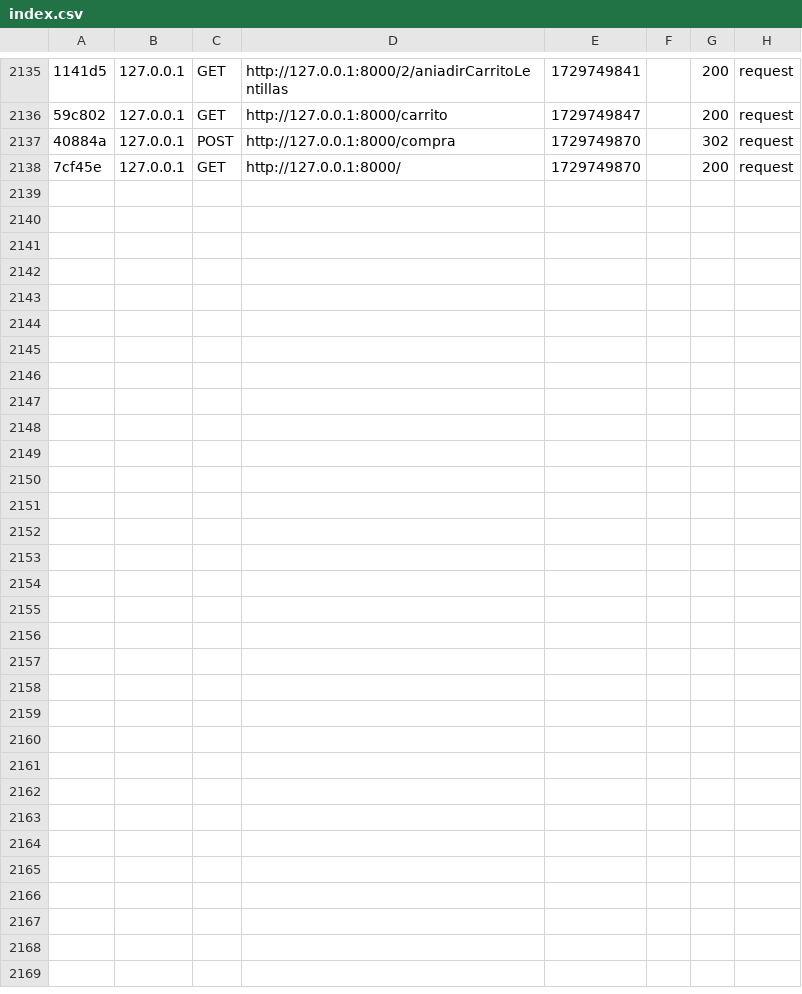
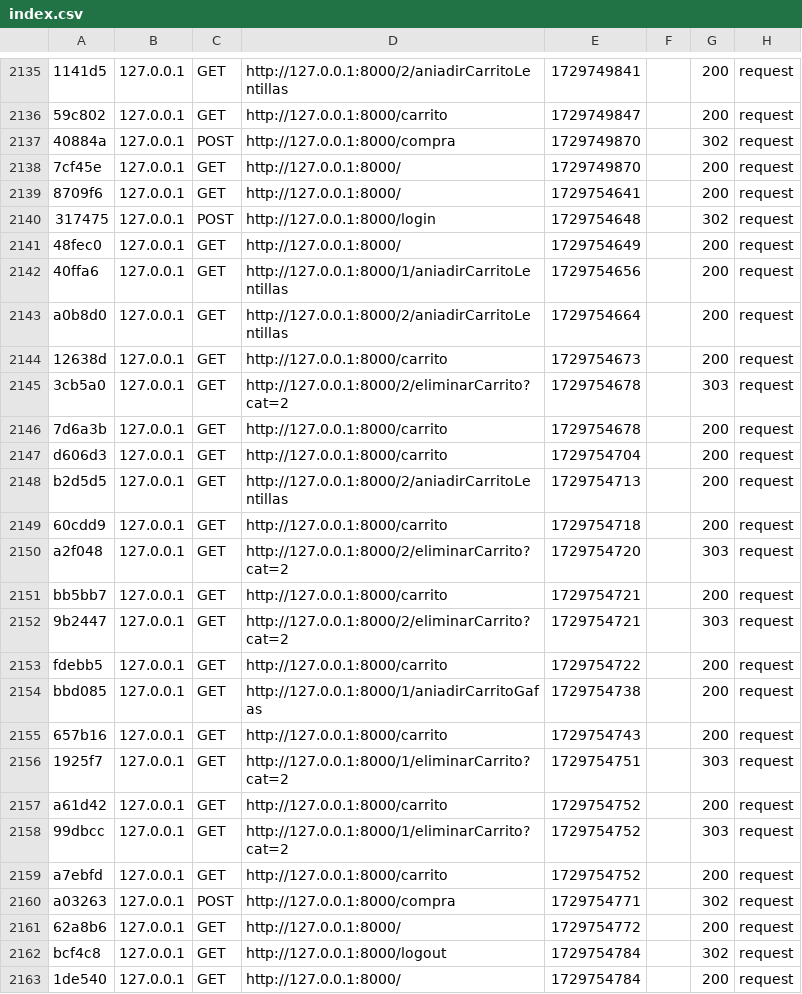
Before and after one commit to JulioLiza80/PROYECTO, a CSV file: var/cache/dev/profiler/index.csv, drawn as a sheet; only a part is shown, gaps mark what is left out; the diff names each change by its address in the sheet, - before the commit and + after, or states it on an @@ line.

```diff
--- a/var/cache/dev/profiler/index.csv
+++ b/var/cache/dev/profiler/index.csv
+row 2139: 8709f6 | 127.0.0.1 | GET | http://127.0.0.1:8000/ | 1729754641 |  | 200 | request
+row 2140: 317475 | 127.0.0.1 | POST | http://127.0.0.1:8000/login | 1729754648 |  | 302 | request
+row 2141: 48fec0 | 127.0.0.1 | GET | http://127.0.0.1:8000/ | 1729754649 |  | 200 | request
+row 2142: 40ffa6 | 127.0.0.1 | GET | http://127.0.0.1:8000/1/aniadirCarritoLentillas | 1729754656 |  | 200 | request
+row 2143: a0b8d0 | 127.0.0.1 | GET | http://127.0.0.1:8000/2/aniadirCarritoLentillas | 1729754664 |  | 200 | request
+row 2144: 12638d | 127.0.0.1 | GET | http://127.0.0.1:8000/carrito | 1729754673 |  | 200 | request
+row 2145: 3cb5a0 | 127.0.0.1 | GET | http://127.0.0.1:8000/2/eliminarCarrito?cat=2 | 1729754678 |  | 303 | request
+row 2146: 7d6a3b | 127.0.0.1 | GET | http://127.0.0.1:8000/carrito | 1729754678 |  | 200 | request
+row 2147: d606d3 | 127.0.0.1 | GET | http://127.0.0.1:8000/carrito | 1729754704 |  | 200 | request
+row 2148: b2d5d5 | 127.0.0.1 | GET | http://127.0.0.1:8000/2/aniadirCarritoLentillas | 1729754713 |  | 200 | request
+row 2149: 60cdd9 | 127.0.0.1 | GET | http://127.0.0.1:8000/carrito | 1729754718 |  | 200 | request
+row 2150: a2f048 | 127.0.0.1 | GET | http://127.0.0.1:8000/2/eliminarCarrito?cat=2 | 1729754720 |  | 303 | request
+row 2151: bb5bb7 | 127.0.0.1 | GET | http://127.0.0.1:8000/carrito | 1729754721 |  | 200 | request
+row 2152: 9b2447 | 127.0.0.1 | GET | http://127.0.0.1:8000/2/eliminarCarrito?cat=2 | 1729754721 |  | 303 | request
+row 2153: fdebb5 | 127.0.0.1 | GET | http://127.0.0.1:8000/carrito | 1729754722 |  | 200 | request
+row 2154: bbd085 | 127.0.0.1 | GET | http://127.0.0.1:8000/1/aniadirCarritoGafas | 1729754738 |  | 200 | request
+row 2155: 657b16 | 127.0.0.1 | GET | http://127.0.0.1:8000/carrito | 1729754743 |  | 200 | request
+row 2156: 1925f7 | 127.0.0.1 | GET | http://127.0.0.1:8000/1/eliminarCarrito?cat=2 | 1729754751 |  | 303 | request
+row 2157: a61d42 | 127.0.0.1 | GET | http://127.0.0.1:8000/carrito | 1729754752 |  | 200 | request
+row 2158: 99dbcc | 127.0.0.1 | GET | http://127.0.0.1:8000/1/eliminarCarrito?cat=2 | 1729754752 |  | 303 | request
+row 2159: a7ebfd | 127.0.0.1 | GET | http://127.0.0.1:8000/carrito | 1729754752 |  | 200 | request
+row 2160: a03263 | 127.0.0.1 | POST | http://127.0.0.1:8000/compra | 1729754771 |  | 302 | request
+row 2161: 62a8b6 | 127.0.0.1 | GET | http://127.0.0.1:8000/ | 1729754772 |  | 200 | request
+row 2162: bcf4c8 | 127.0.0.1 | GET | http://127.0.0.1:8000/logout | 1729754784 |  | 302 | request
+row 2163: 1de540 | 127.0.0.1 | GET | http://127.0.0.1:8000/ | 1729754784 |  | 200 | request
```
Also changed, not shown: 2 other files.
